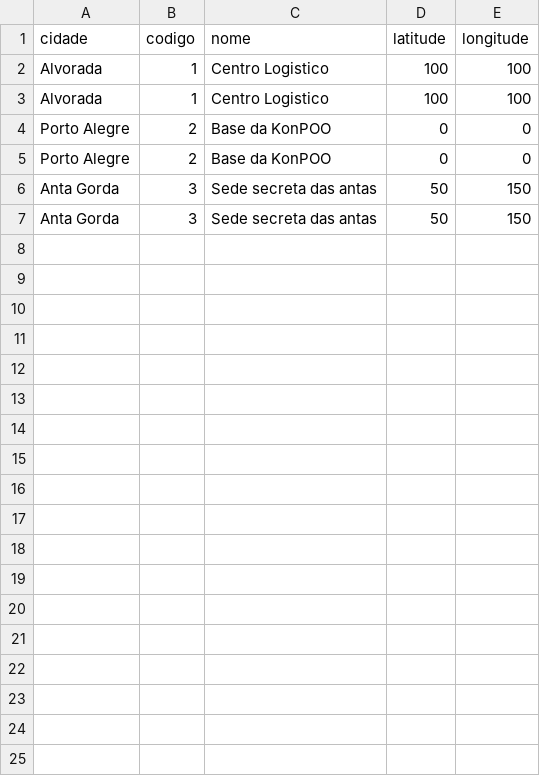
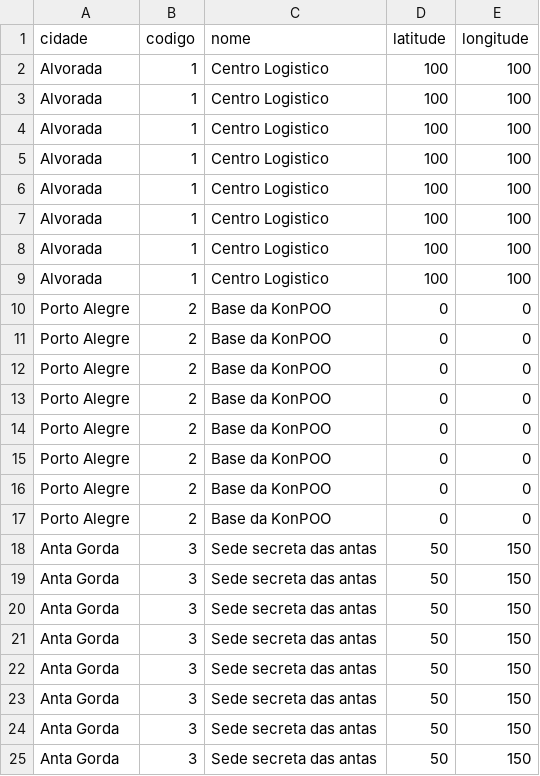
Before and after one commit to eduardomartignoni/KonPOO-Transportes, a CSV file: Projeto/bin/entidades/locais.csv, drawn as a sheet.

```diff
--- a/Projeto/bin/entidades/locais.csv
+++ b/Projeto/bin/entidades/locais.csv
@@ -3,4 +3,22 @@ Alvorada;1;Centro Logistico;100;100
 Alvorada;1;Centro Logistico;100;100
+Alvorada;1;Centro Logistico;100;100
+Alvorada;1;Centro Logistico;100;100
+Alvorada;1;Centro Logistico;100;100
+Alvorada;1;Centro Logistico;100;100
+Alvorada;1;Centro Logistico;100;100
+Alvorada;1;Centro Logistico;100;100
 Porto Alegre;2;Base da KonPOO;0;0
 Porto Alegre;2;Base da KonPOO;0;0
+Porto Alegre;2;Base da KonPOO;0;0
+Porto Alegre;2;Base da KonPOO;0;0
+Porto Alegre;2;Base da KonPOO;0;0
+Porto Alegre;2;Base da KonPOO;0;0
+Porto Alegre;2;Base da KonPOO;0;0
+Porto Alegre;2;Base da KonPOO;0;0
+Anta Gorda;3;Sede secreta das antas;50;150
+Anta Gorda;3;Sede secreta das antas;50;150
+Anta Gorda;3;Sede secreta das antas;50;150
+Anta Gorda;3;Sede secreta das antas;50;150
+Anta Gorda;3;Sede secreta das antas;50;150
+Anta Gorda;3;Sede secreta das antas;50;150
 Anta Gorda;3;Sede secreta das antas;50;150
```
Also changed, not shown: Projeto/bin/cargas/cargas.csv, Projeto/bin/entidades/caminhoes.csv, 12 other files.
